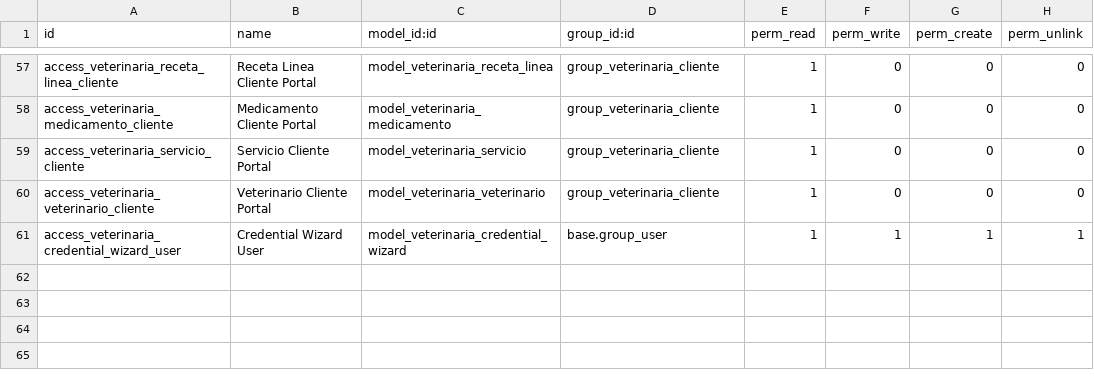
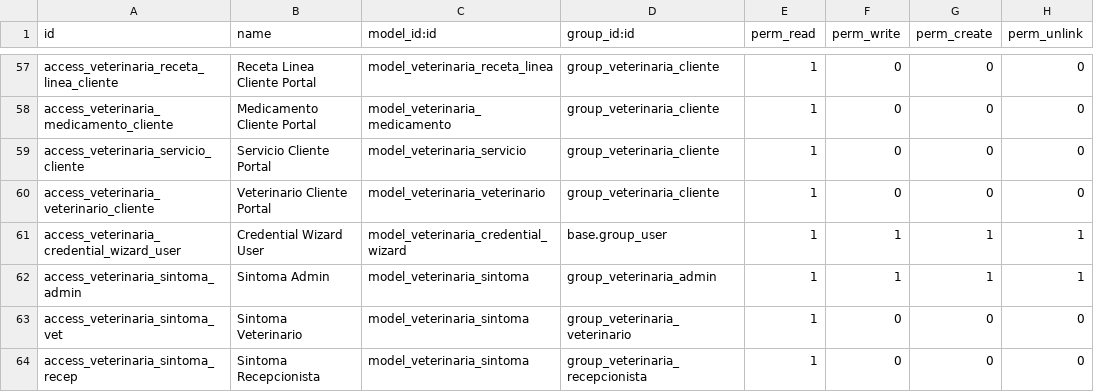
Before and after one commit to DavidGR21/Proyecto-Odoo, a CSV file: custom_addons/veterinaria_core/security/ir.model.access.csv, drawn as a sheet; only a part is shown, gaps mark what is left out; the diff names each change by its address in the sheet, - before the commit and + after, or states it on an @@ line.

Commit message:
feat(veterinaria): register sintoma model in manifest and access rules

```diff
--- a/custom_addons/veterinaria_core/security/ir.model.access.csv
+++ b/custom_addons/veterinaria_core/security/ir.model.access.csv
+row 62: access_veterinaria_sintoma_admin | Sintoma Admin | model_veterinaria_sintoma | group_veterinaria_admin | 1 | 1 | 1 | 1
+row 63: access_veterinaria_sintoma_vet | Sintoma Veterinario | model_veterinaria_sintoma | group_veterinaria_veterinario | 1 | 0 | 0 | 0
+row 64: access_veterinaria_sintoma_recep | Sintoma Recepcionista | model_veterinaria_sintoma | group_veterinaria_recepcionista | 1 | 0 | 0 | 0
```
Also changed, not shown: 1 other file.
